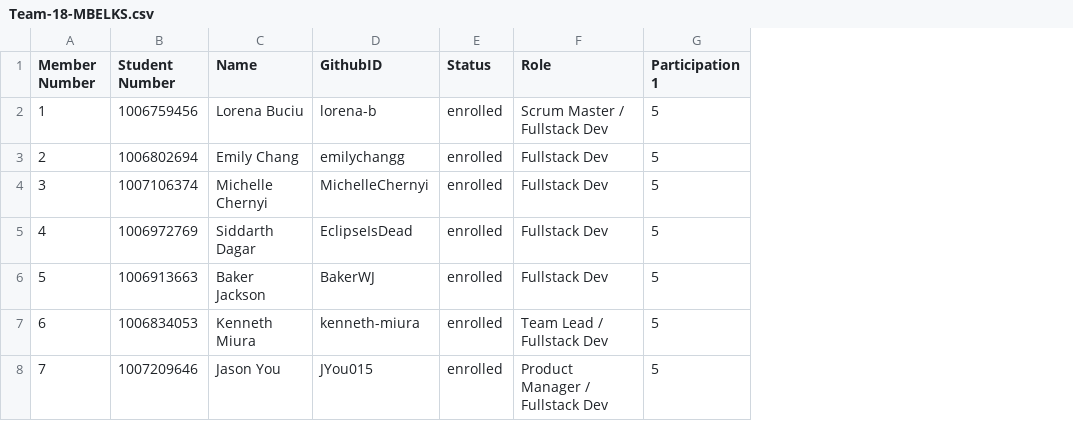
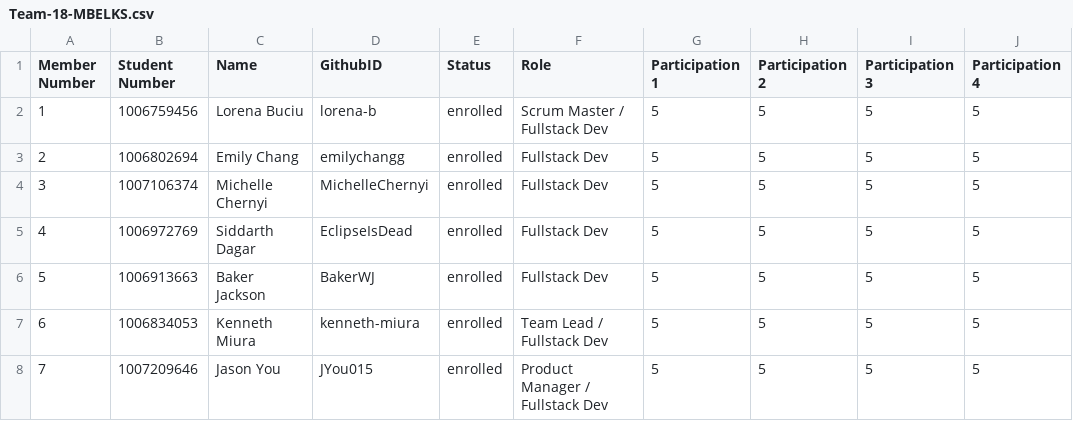
Before and after one commit to csc301-fall-2022/FaceBlur, a CSV file: Team-18-MBELKS.csv, drawn as a sheet; the diff names each change by its address in the sheet, - before the commit and + after, or states it on an @@ line.

Commit message:
Update Team-18-MBELKS.csv

```diff
--- a/Team-18-MBELKS.csv
+++ b/Team-18-MBELKS.csv
+column H (Participation 2), rows 2-8: all 5
+column I (Participation 3), rows 2-8: all 5
+column J (Participation 4), rows 2-8: all 5
```
